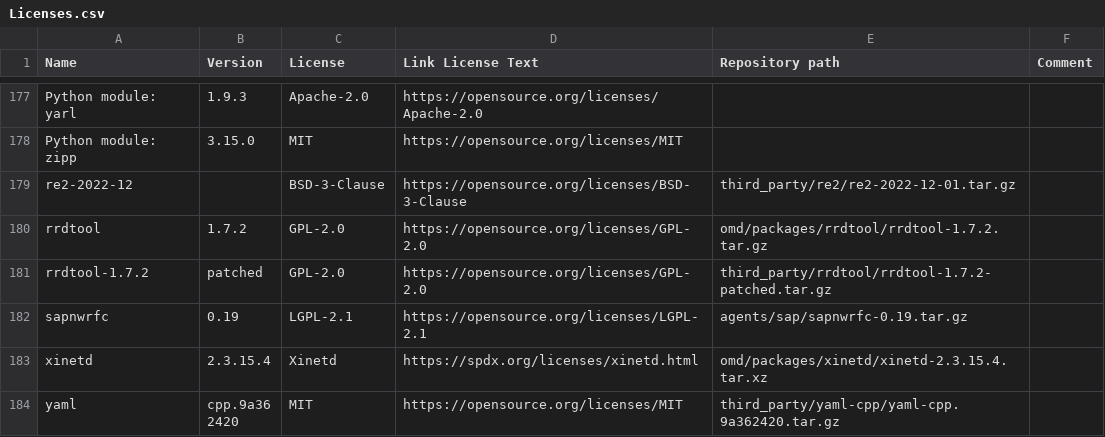
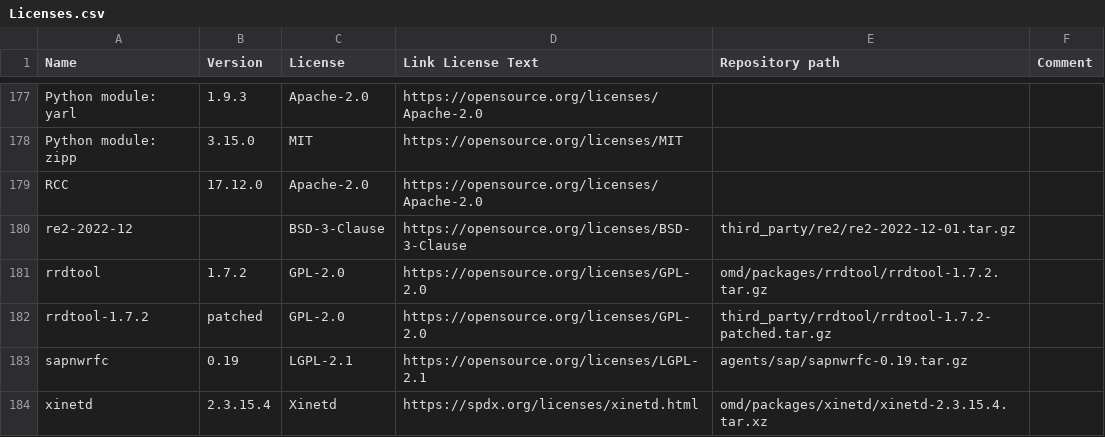
Before and after one commit to Checkmk/checkmk, a CSV file: omd/Licenses.csv, drawn as a sheet; only a part is shown, gaps mark what is left out; the shorter side is filled out with more unchanged rows; the diff names each change by its address in the sheet, - before the commit and + after, or states it on an @@ line.

Commit message:
List of licenses: add RCC again
It's gone missing in a recent list update

Change-Id: I33c72ed976eefcf3b8051acb890367dfd57e1413

```diff
--- a/omd/Licenses.csv
+++ b/omd/Licenses.csv
+row 179: RCC | 17.12.0 | Apache-2.0 | https://opensource.org/licenses/Apache-2.0
```
